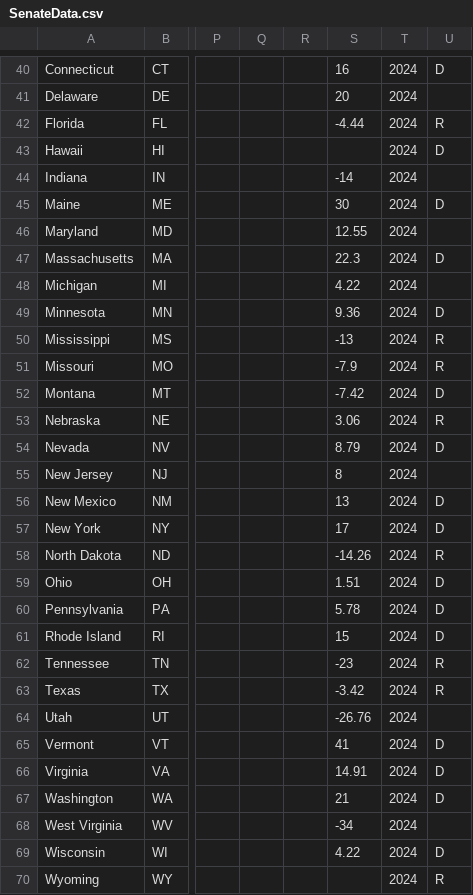
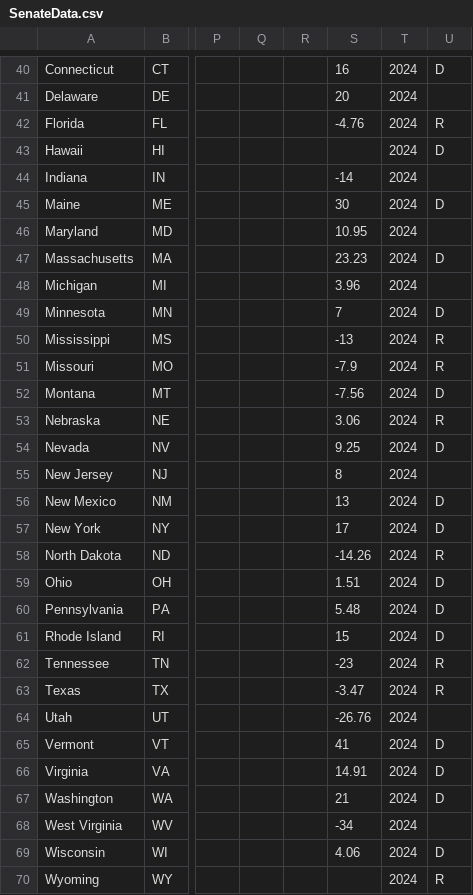
Before and after one commit to jessebeach50/electionmodel, a CSV file: ModelData/SenateData.csv, drawn as a sheet; only a part is shown, gaps mark what is left out; the diff names each change by its address in the sheet, - before the commit and + after, or states it on an @@ line.

Commit message:
Update SenateData.csv

```diff
--- a/ModelData/SenateData.csv
+++ b/ModelData/SenateData.csv
-S42: -4.44
+S42: -4.76
-S46: 12.55
+S46: 10.95
-S47: 22.3
+S47: 23.23
-S48: 4.22
+S48: 3.96
-S49: 9.36
+S49: 7
-S52: -7.42
+S52: -7.56
-S54: 8.79
+S54: 9.25
-S60: 5.78
+S60: 5.48
-S63: -3.42
+S63: -3.47
-S69: 4.22
+S69: 4.06
```
